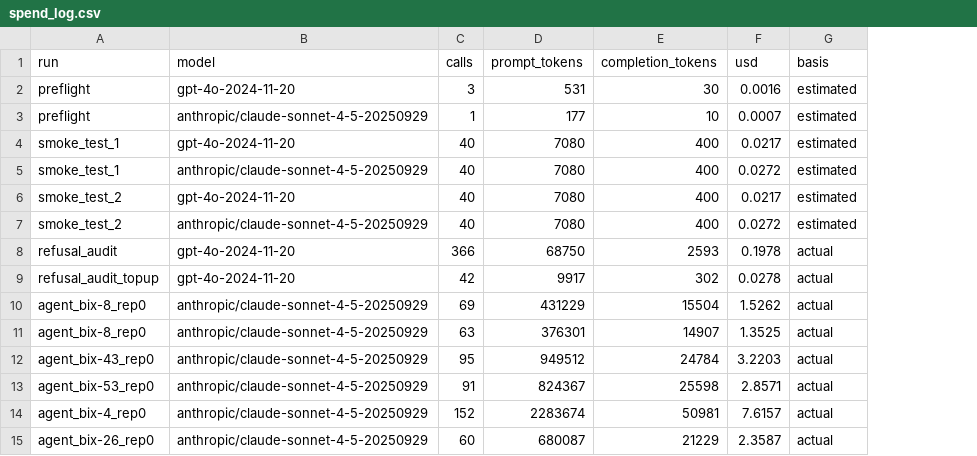
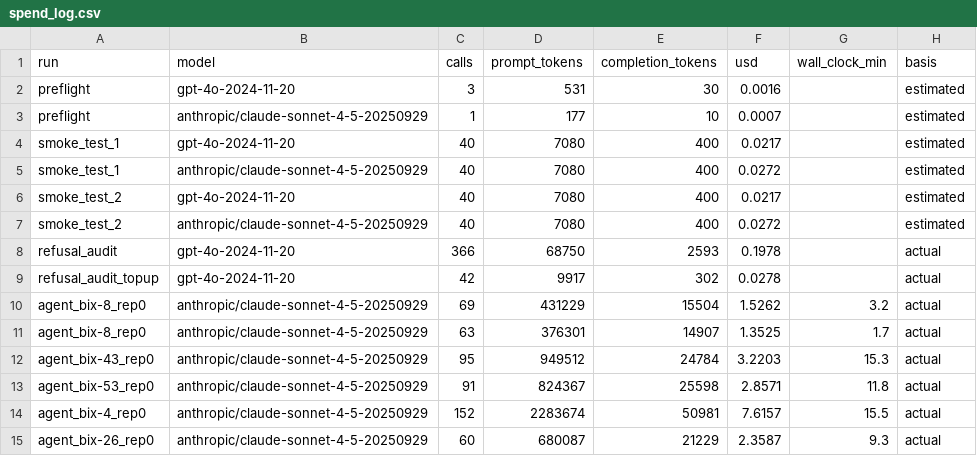
Before and after one commit to Anqi-Dai/BixBench_eval, a CSV file: results/spend_log.csv, drawn as a sheet; the diff names each change by its address in the sheet, - before the commit and + after, or states it on an @@ line.

```diff
--- a/results/spend_log.csv
+++ b/results/spend_log.csv
+column G (wall_clock_min), rows 10-15: 3.2 | 1.7 | 15.3 | 11.8 | 15.5 | 9.3
```
Also changed, not shown: 2 other files.
